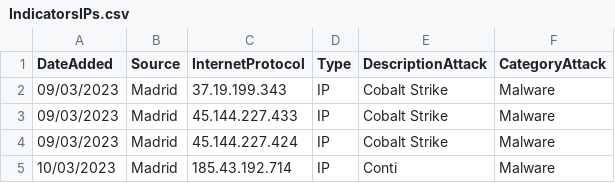
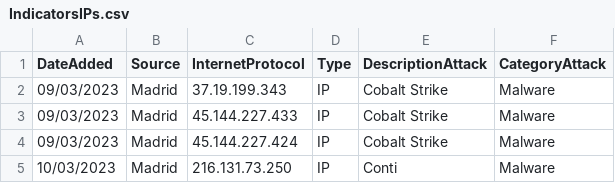
Before and after one commit to CrossWicked/MisPIndicators, a CSV file: IndicatorsIPs.csv, drawn as a sheet.

Commit message:
Update IndicatorsIPs.csv

```diff
--- a/IndicatorsIPs.csv
+++ b/IndicatorsIPs.csv
@@ -4,2 +4,2 @@ DateAdded,Source,InternetProtocol,Type,DescriptionAttack,CategoryAttack
 09/03/2023,Madrid,45.144.227.424,IP,Cobalt Strike,Malware
-10/03/2023,Madrid,185.43.192.714,IP,Conti,Malware
+10/03/2023,Madrid,216.131.73.250,IP,Conti,Malware
```
